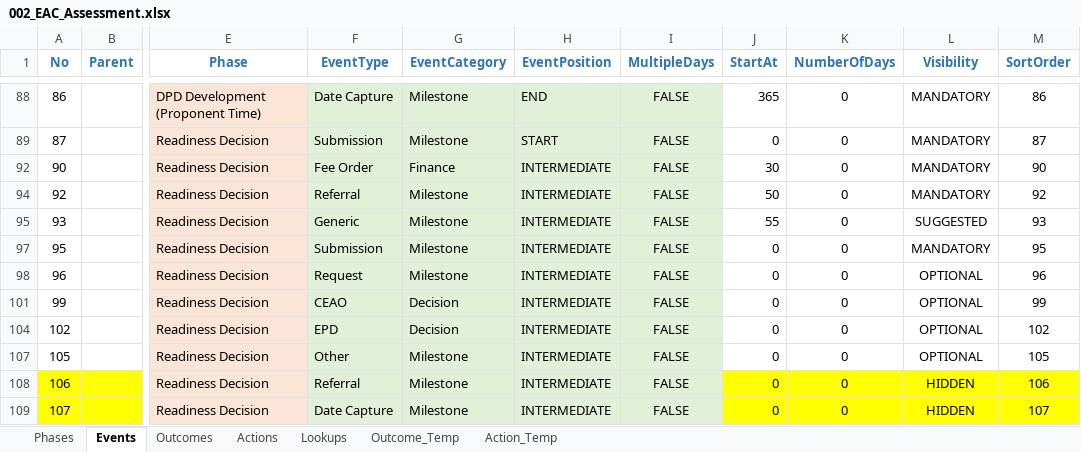
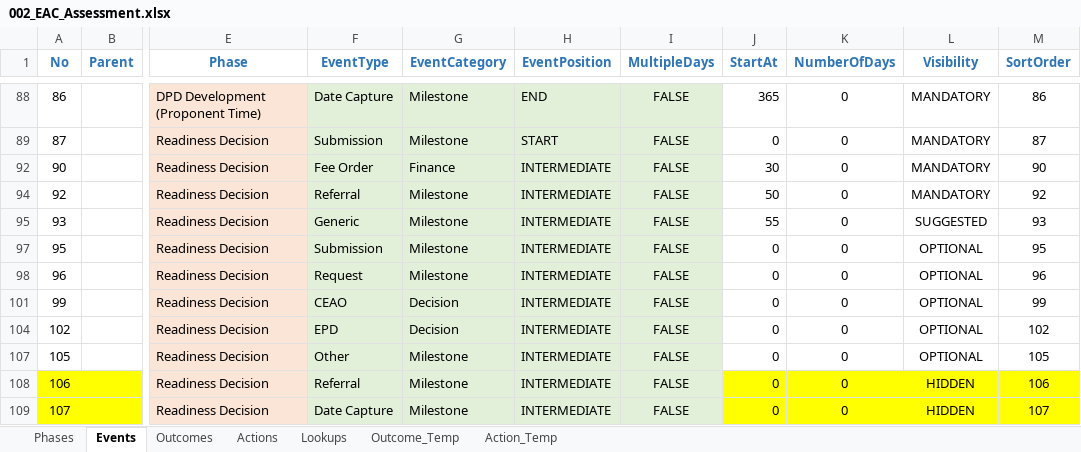
Before and after one commit to bcgov/EPIC.track, an Excel workbook: epictrack-api/src/api/templates/event_templates/assessment/002_EAC_Assessment.xlsx, sheet Events, drawn as a sheet; only a part is shown, gaps mark what is left out; values as stored, in another font and other column widths than the file's, no borders; conditional formats not drawn; the diff names each change by its address in the sheet, - before the commit and + after, or states it on an @@ line.

```diff
--- a/epictrack-api/src/api/templates/event_templates/assessment/002_EAC_Assessment.xlsx (sheet Events)
+++ b/epictrack-api/src/api/templates/event_templates/assessment/002_EAC_Assessment.xlsx (sheet Events)
-L97 (Visibility): MANDATORY
+L97 (Visibility): OPTIONAL
```
Also changed, not shown: 8 other files.
